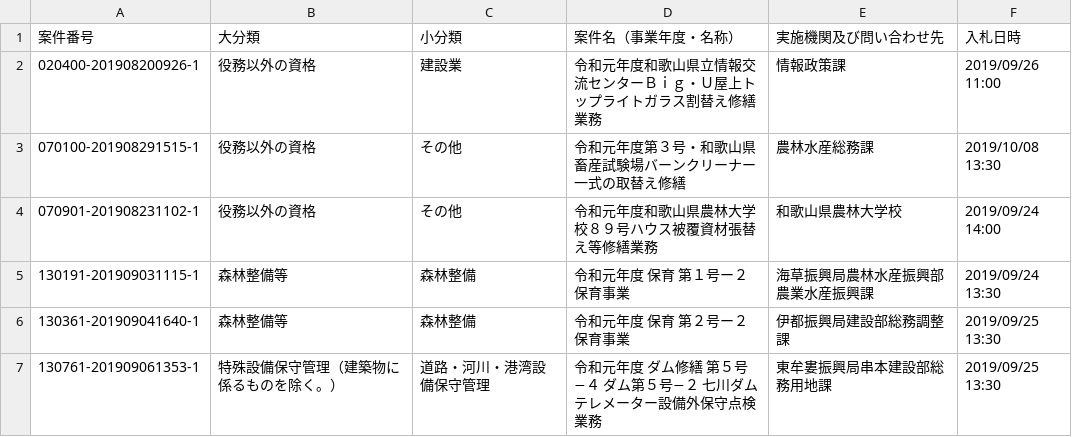
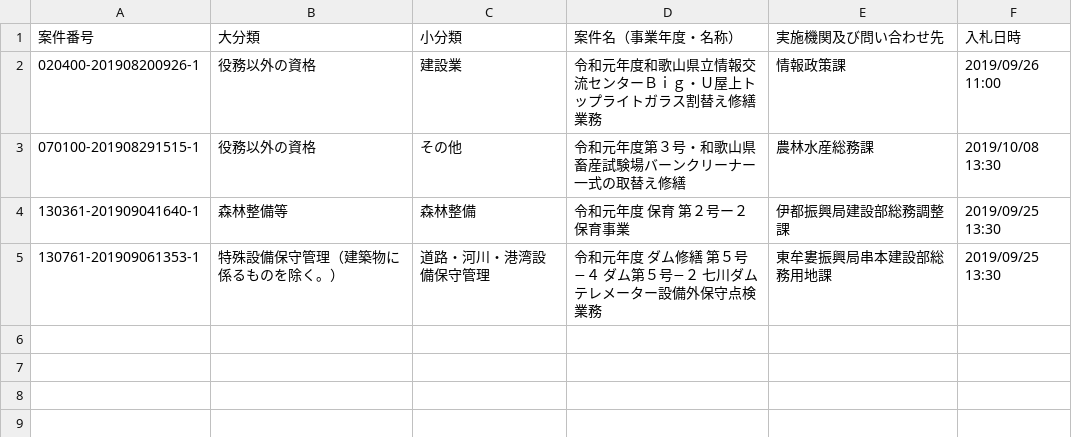
Before and after one commit to wakayama-pref-org/Services-procurement-bid--estimate--information_General-competitive-bidding-conditionally, a CSV file: csv/services-procurement-bid--estimate--information_general-competitive-bidding-conditionally.csv, drawn as a sheet.

```diff
--- a/csv/services-procurement-bid--estimate--information_general-competitive-bidding-conditionally.csv
+++ b/csv/services-procurement-bid--estimate--information_general-competitive-bidding-conditionally.csv
@@ -3,4 +3,2 @@
 "070100-201908291515-1","役務以外の資格","その他","令和元年度第３号・和歌山県畜産試験場バーンクリーナー一式の取替え修繕","農林水産総務課","2019/10/08 13:30"
-"070901-201908231102-1","役務以外の資格","その他","令和元年度和歌山県農林大学校８９号ハウス被覆資材張替え等修繕業務","和歌山県農林大学校","2019/09/24 14:00"
-"130191-201909031115-1","森林整備等","森林整備","令和元年度　保育　第１号ー２　保育事業","海草振興局農林水産振興部農業水産振興課","2019/09/24 13:30"
 "130361-201909041640-1","森林整備等","森林整備","令和元年度　保育　第２号ー２　保育事業","伊都振興局建設部総務調整課","2019/09/25 13:30"
```
Also changed, not shown: 1 other file.
